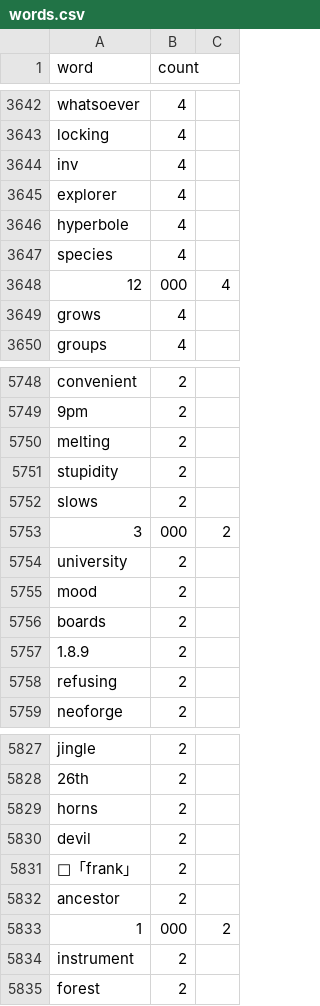
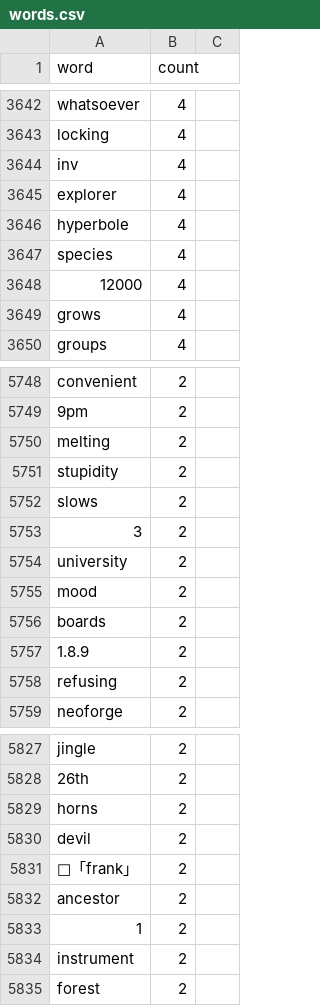
Before and after one commit to Henry-VI/henry-vi.github.io, a CSV file: words.csv, drawn as a sheet; only a part is shown, gaps mark what is left out.

Commit message:
asdasds

```diff
--- a/words.csv
+++ b/words.csv
@@ -3647,3 +3647,3 @@ hyperbole,4
 species,4
-12,000,4
+12000,4
 grows,4
@@ -5752,3 +5752,3 @@ stupidity,2
 slows,2
-3,000,2
+3,2
 university,2
@@ -5832,3 +5832,3 @@ devil,2
 ancestor,2
-1,000,2
+1,2
 instrument,2
```
